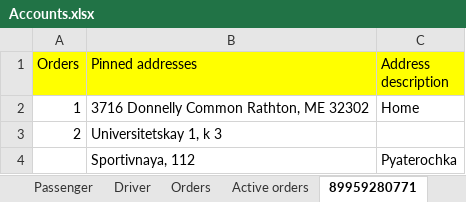
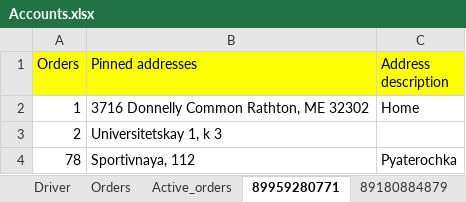
Before and after one commit to V-Roman-V/PSS_HomeWork4, an Excel workbook: build-PSS_HomeWork4-Desktop_Qt_5_12_5_MinGW_64_bit-Release/release/DataBase/Accounts.xlsx, sheet 89959280771, drawn as a sheet; values as stored, in another font and other column widths than the file's, no borders; the diff names each change by its address in the sheet, - before the commit and + after, or states it on an @@ line.

Commit message:
Fix bug with close order

```diff
--- a/build-PSS_HomeWork4-Desktop_Qt_5_12_5_MinGW_64_bit-Release/release/DataBase/Accounts.xlsx (sheet 89959280771)
+++ b/build-PSS_HomeWork4-Desktop_Qt_5_12_5_MinGW_64_bit-Release/release/DataBase/Accounts.xlsx (sheet 89959280771)
-sheet tab: Active orders
+sheet tab: Active_orders
-A4 (Orders): (empty)
+A4 (Orders): 78
```
Also changed, not shown: sheet Orders, sheet 333221234, sheet Active_orders, 4 other files.
